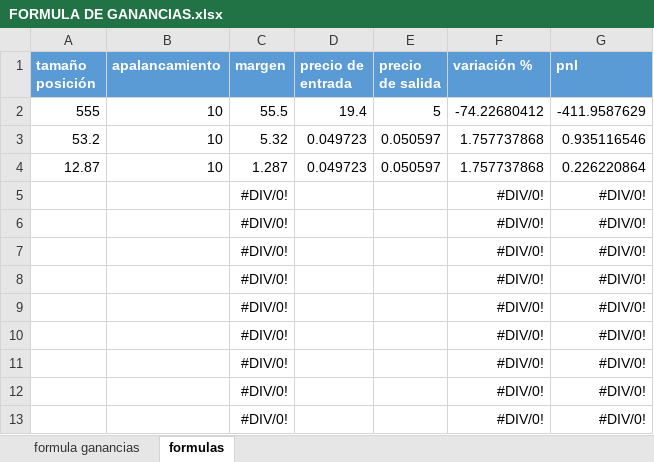
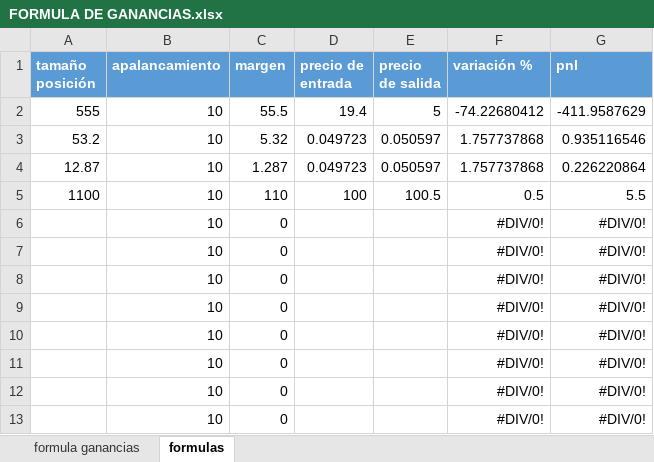
Before and after one commit to luisgomezzz/luchocrypto, an Excel workbook: FORMULA DE GANANCIAS.xlsx, sheet formulas, drawn as a sheet; values as stored, in another font and other column widths than the file's, no borders; removed rows and columns are numbered as before the commit, all else as after; the diff names each change by its address in the sheet, - before the commit and + after, or states it on an @@ line.

```diff
--- a/FORMULA DE GANANCIAS.xlsx (sheet formulas)
+++ b/FORMULA DE GANANCIAS.xlsx (sheet formulas)
-row 5:  |  | #DIV/0! |  |  | #DIV/0! | #DIV/0!
+row 5: 1100 | 10 | 110 | 100 | 100.5 | 0.5 | 5.5
-B6:B13 (apalancamiento): (empty)
+B6:B13 (apalancamiento): 10
-C6:C13 (margen): #DIV/0!
+C6:C13 (margen): 0
```
Also changed, not shown: 2 other files.
